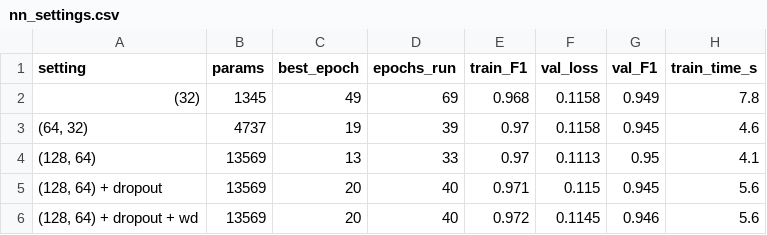
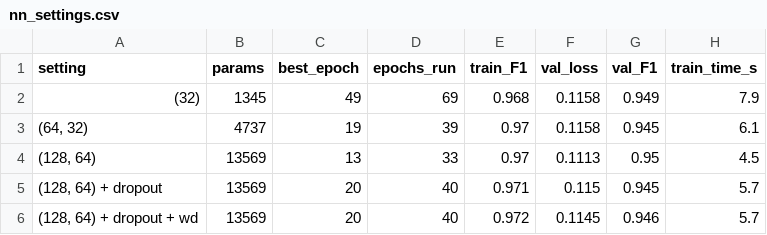
Before and after one commit to mohamadbeyrouthy/kepler-koi-classification, a CSV file: results/nn_settings.csv, drawn as a sheet.

```diff
--- a/results/nn_settings.csv
+++ b/results/nn_settings.csv
@@ -1,6 +1,6 @@
 setting,params,best_epoch,epochs_run,train_F1,val_loss,val_F1,train_time_s
-(32),1345,49,69,0.968,0.1158,0.949,7.8
-"(64, 32)",4737,19,39,0.97,0.1158,0.945,4.6
-"(128, 64)",13569,13,33,0.97,0.1113,0.95,4.1
-"(128, 64) + dropout",13569,20,40,0.971,0.115,0.945,5.6
-"(128, 64) + dropout + wd",13569,20,40,0.972,0.1145,0.946,5.6
+(32),1345,49,69,0.968,0.1158,0.949,7.9
+"(64, 32)",4737,19,39,0.97,0.1158,0.945,6.1
+"(128, 64)",13569,13,33,0.97,0.1113,0.95,4.5
+"(128, 64) + dropout",13569,20,40,0.971,0.115,0.945,5.7
+"(128, 64) + dropout + wd",13569,20,40,0.972,0.1145,0.946,5.7
```
Also changed, not shown: results/B6_level1_summary.csv, results/B8_complexity.csv, 3 other files.
